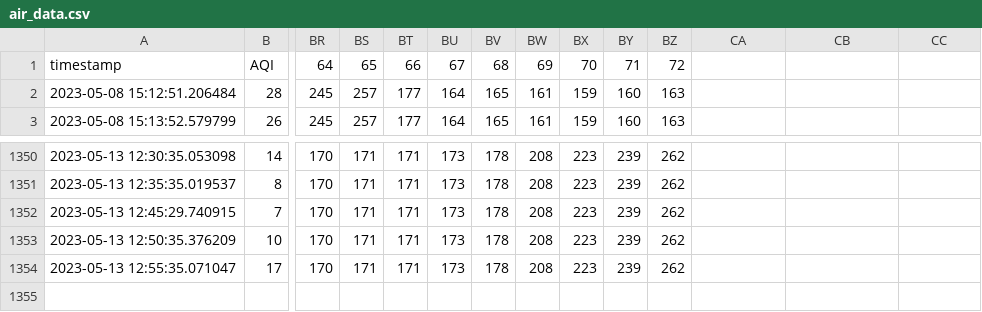
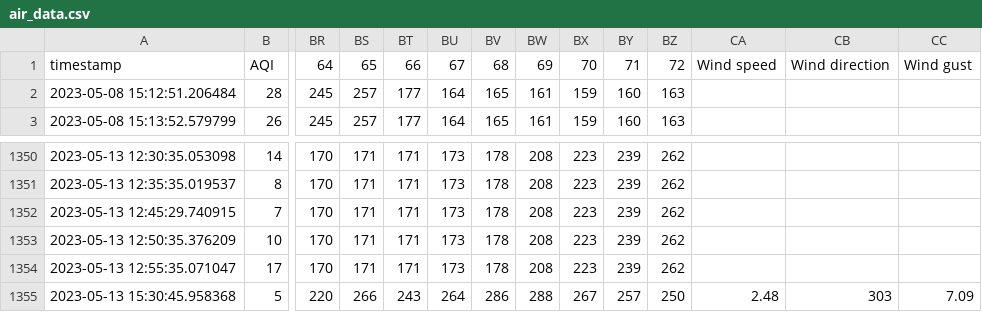
Before and after one commit to JakobBull/raspberrypi, a CSV file: air-quality-monitor/air_data.csv, drawn as a sheet; only a part is shown, gaps mark what is left out; rows hold the shown columns only; the diff names each change by its address in the sheet, - before the commit and + after, or states it on an @@ line.

Commit message:
data

```diff
--- a/air-quality-monitor/air_data.csv
+++ b/air-quality-monitor/air_data.csv
-CA1: (empty)
+CA1: Wind speed
-CB1: (empty)
+CB1: Wind direction
-CC1: (empty)
+CC1: Wind gust
+row 1355: 2023-05-13 15:30:45.958368 | 5 | 220 | 266 | 243 | 264 | 286 | 288 | 267 | 257 | 250 | 2.48 | 303 | 7.09
```
Also changed, not shown: 1 other file.
